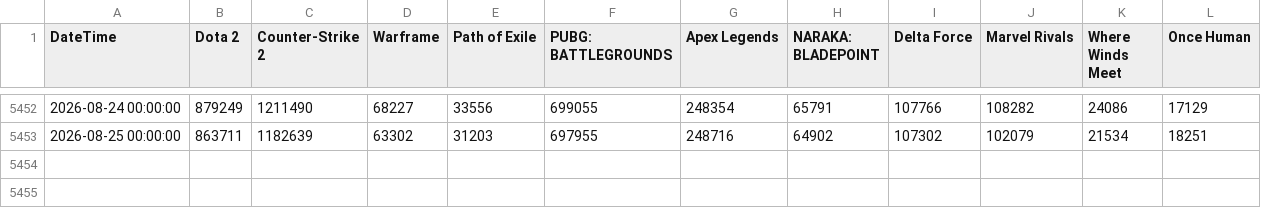
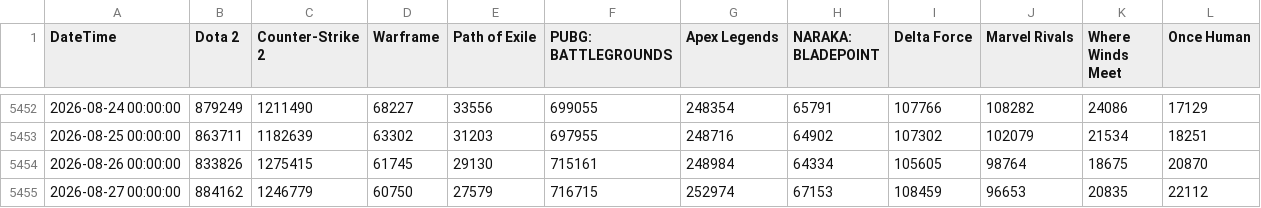
Before and after one commit to royyiyangliu/steamtracker, a CSV file: data/history.csv, drawn as a sheet; only a part is shown, gaps mark what is left out; the diff names each change by its address in the sheet, - before the commit and + after, or states it on an @@ line.

```diff
--- a/data/history.csv
+++ b/data/history.csv
+row 5454: 2026-08-26 00:00:00 | 833826 | 1275415 | 61745 | 29130 | 715161 | 248984 | 64334 | 105605 | 98764 | 18675 | 20870
+row 5455: 2026-08-27 00:00:00 | 884162 | 1246779 | 60750 | 27579 | 716715 | 252974 | 67153 | 108459 | 96653 | 20835 | 22112
```
Also changed, not shown: 1 other file.
